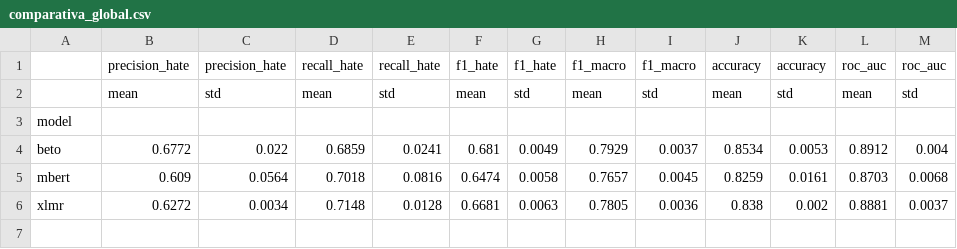
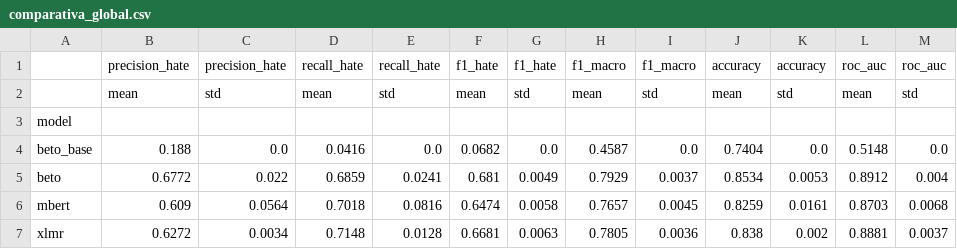
Before and after one commit to Alex9xl/sistema-inteligente-moderacion-automatica-redes-sociales, a CSV file: reports/tables/comparativa_global.csv, drawn as a sheet; the diff names each change by its address in the sheet, - before the commit and + after, or states it on an @@ line.

```diff
--- a/reports/tables/comparativa_global.csv
+++ b/reports/tables/comparativa_global.csv
+row 4: beto_base | 0.188 | 0.0 | 0.0416 | 0.0 | 0.0682 | 0.0 | 0.4587 | 0.0 | 0.7404 | 0.0 | 0.5148 | 0.0
```
Also changed, not shown: reports/tables/mcnemar_results.csv, reports/tables/metrics_all_models.csv, 11 other files.
